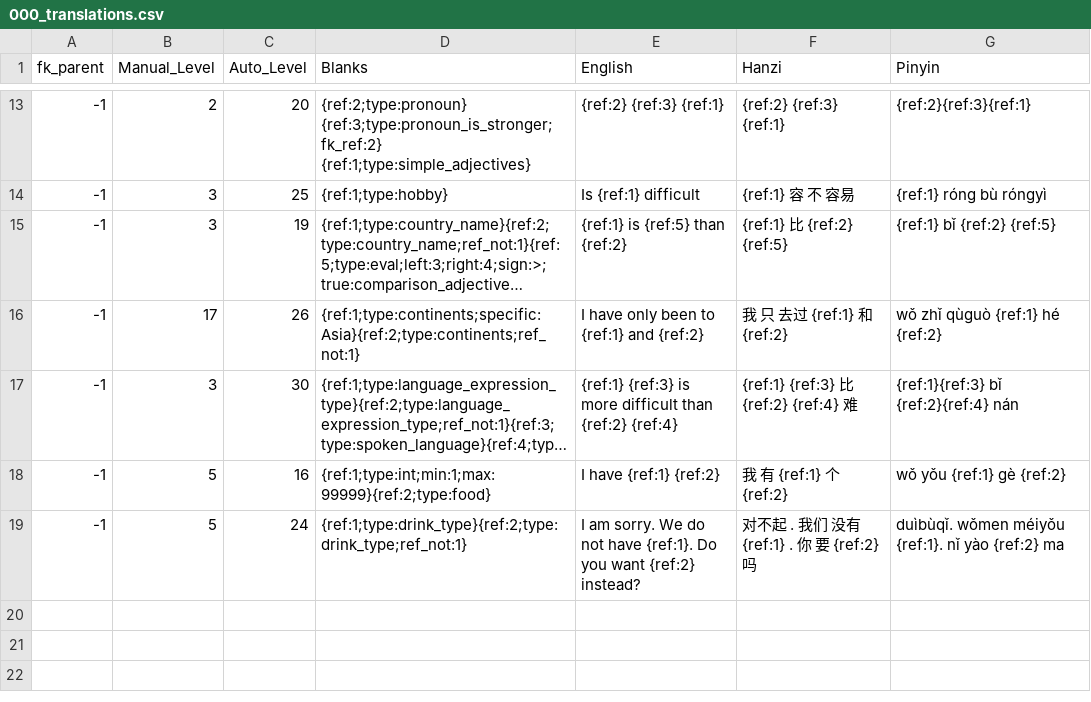
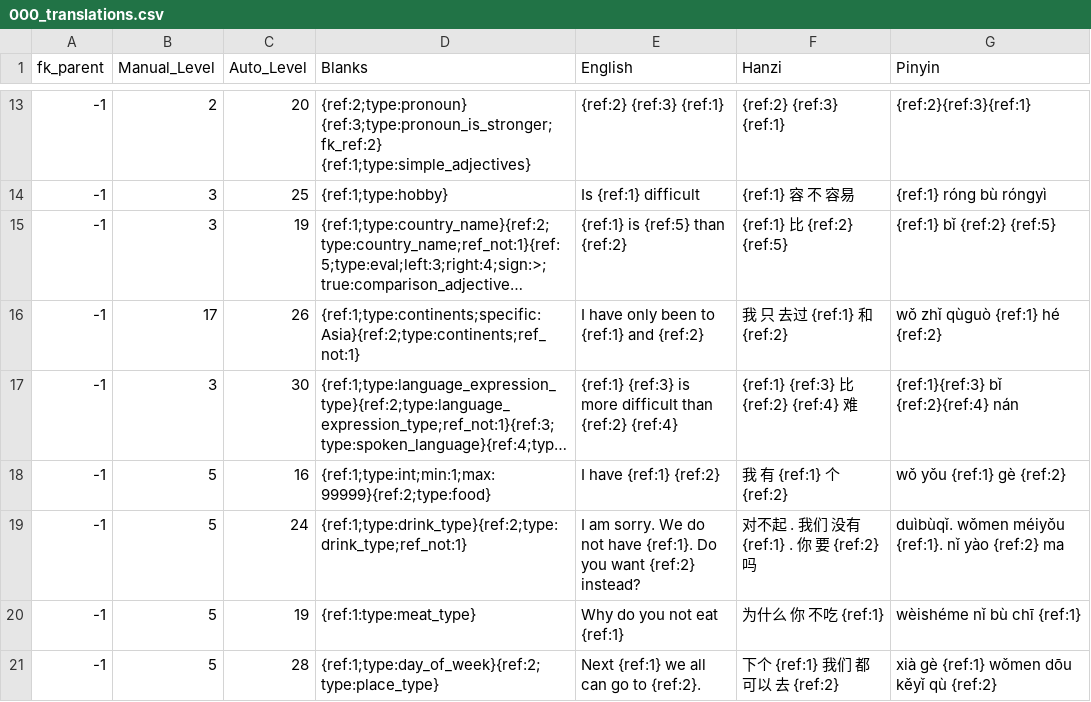
Before and after one commit to JasonFaas/mandarin-translations-sql-creation, a CSV file: data_raw/output/000_translations.csv, drawn as a sheet; only a part is shown, gaps mark what is left out; long unchanged cells end in …; the diff names each change by its address in the sheet, - before the commit and + after, or states it on an @@ line.

```diff
--- a/data_raw/output/000_translations.csv
+++ b/data_raw/output/000_translations.csv
+row 20: -1 | 5 | 19 | {ref:1:type:meat_type} | Why do you not eat {ref:1} | 为什么 你 不吃 {ref:1} | wèishéme nǐ bù chī {ref:1}
+row 21: -1 | 5 | 28 | {ref:1;type:day_of_week}{ref:2;type:place_type} | Next {ref:1} we all can go to {ref:2}. | 下个 {ref:1} 我们 都 可以 去 {ref:2} | xià gè {ref:1} wǒmen dōu kěyǐ qù {ref:2}
```
Also changed, not shown: data_raw/output/112_meat_type.csv, 1 other file.
